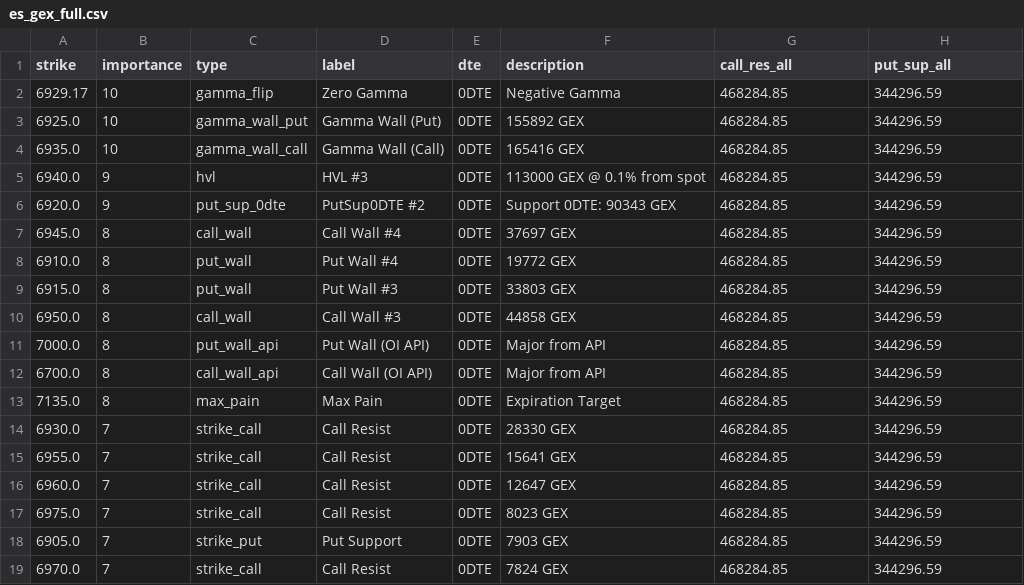
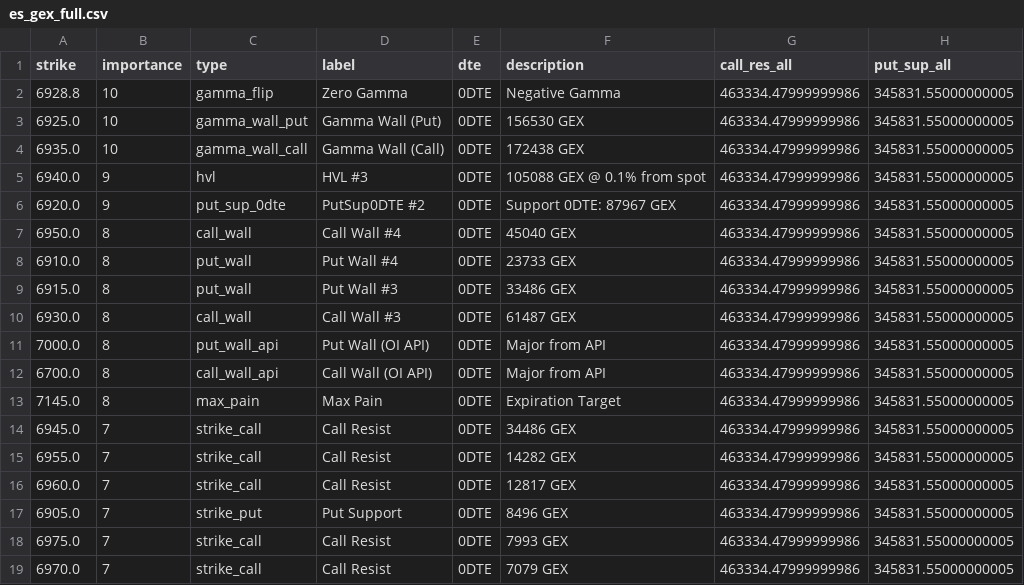
Before and after one commit to enzocosson/gex-levels-manual, a CSV file: es_gex_full.csv, drawn as a sheet.

```diff
--- a/es_gex_full.csv
+++ b/es_gex_full.csv
@@ -1,19 +1,19 @@
 strike,importance,type,label,dte,description,call_res_all,put_sup_all
-6929.17,10,gamma_flip,Zero Gamma,0DTE,Negative Gamma,468284.85,344296.59
-6925.0,10,gamma_wall_put,Gamma Wall (Put),0DTE,155892 GEX,468284.85,344296.59
-6935.0,10,gamma_wall_call,Gamma Wall (Call),0DTE,165416 GEX,468284.85,344296.59
-6940.0,9,hvl,HVL #3,0DTE,113000 GEX @ 0.1% from spot,468284.85,344296.59
-6920.0,9,put_sup_0dte,PutSup0DTE #2,0DTE,Support 0DTE: 90343 GEX,468284.85,344296.59
-6945.0,8,call_wall,Call Wall #4,0DTE,37697 GEX,468284.85,344296.59
-6910.0,8,put_wall,Put Wall #4,0DTE,19772 GEX,468284.85,344296.59
-6915.0,8,put_wall,Put Wall #3,0DTE,33803 GEX,468284.85,344296.59
-6950.0,8,call_wall,Call Wall #3,0DTE,44858 GEX,468284.85,344296.59
-7000.0,8,put_wall_api,Put Wall (OI API),0DTE,Major from API,468284.85,344296.59
-6700.0,8,call_wall_api,Call Wall (OI API),0DTE,Major from API,468284.85,344296.59
-7135.0,8,max_pain,Max Pain,0DTE,Expiration Target,468284.85,344296.59
-6930.0,7,strike_call,Call Resist,0DTE,28330 GEX,468284.85,344296.59
-6955.0,7,strike_call,Call Resist,0DTE,15641 GEX,468284.85,344296.59
-6960.0,7,strike_call,Call Resist,0DTE,12647 GEX,468284.85,344296.59
-6975.0,7,strike_call,Call Resist,0DTE,8023 GEX,468284.85,344296.59
-6905.0,7,strike_put,Put Support,0DTE,7903 GEX,468284.85,344296.59
-6970.0,7,strike_call,Call Resist,0DTE,7824 GEX,468284.85,344296.59
+6928.8,10,gamma_flip,Zero Gamma,0DTE,Negative Gamma,463334.47999999986,345831.55000000005
+6925.0,10,gamma_wall_put,Gamma Wall (Put),0DTE,156530 GEX,463334.47999999986,345831.55000000005
+6935.0,10,gamma_wall_call,Gamma Wall (Call),0DTE,172438 GEX,463334.47999999986,345831.55000000005
+6940.0,9,hvl,HVL #3,0DTE,105088 GEX @ 0.1% from spot,463334.47999999986,345831.55000000005
+6920.0,9,put_sup_0dte,PutSup0DTE #2,0DTE,Support 0DTE: 87967 GEX,463334.47999999986,345831.55000000005
+6950.0,8,call_wall,Call Wall #4,0DTE,45040 GEX,463334.47999999986,345831.55000000005
+6910.0,8,put_wall,Put Wall #4,0DTE,23733 GEX,463334.47999999986,345831.55000000005
+6915.0,8,put_wall,Put Wall #3,0DTE,33486 GEX,463334.47999999986,345831.55000000005
+6930.0,8,call_wall,Call Wall #3,0DTE,61487 GEX,463334.47999999986,345831.55000000005
+7000.0,8,put_wall_api,Put Wall (OI API),0DTE,Major from API,463334.47999999986,345831.55000000005
+6700.0,8,call_wall_api,Call Wall (OI API),0DTE,Major from API,463334.47999999986,345831.55000000005
+7145.0,8,max_pain,Max Pain,0DTE,Expiration Target,463334.47999999986,345831.55000000005
+6945.0,7,strike_call,Call Resist,0DTE,34486 GEX,463334.47999999986,345831.55000000005
+6955.0,7,strike_call,Call Resist,0DTE,14282 GEX,463334.47999999986,345831.55000000005
+6960.0,7,strike_call,Call Resist,0DTE,12817 GEX,463334.47999999986,345831.55000000005
+6905.0,7,strike_put,Put Support,0DTE,8496 GEX,463334.47999999986,345831.55000000005
+6975.0,7,strike_call,Call Resist,0DTE,7993 GEX,463334.47999999986,345831.55000000005
+6970.0,7,strike_call,Call Resist,0DTE,7079 GEX,463334.47999999986,345831.55000000005
```
Also changed, not shown: es_gex_one.csv, es_gex_zero.csv, 5 other files.
